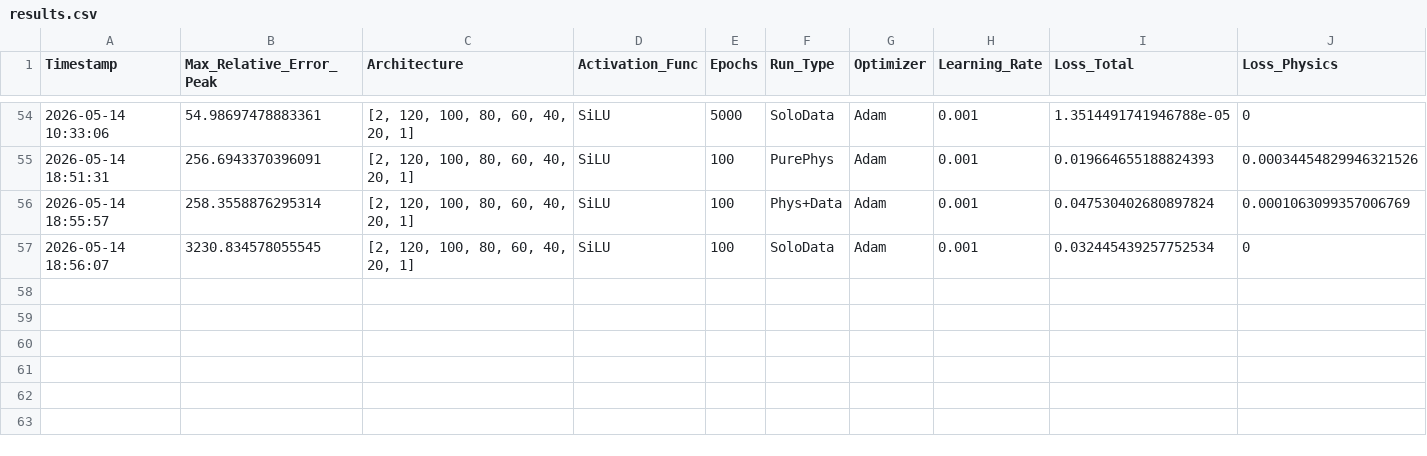
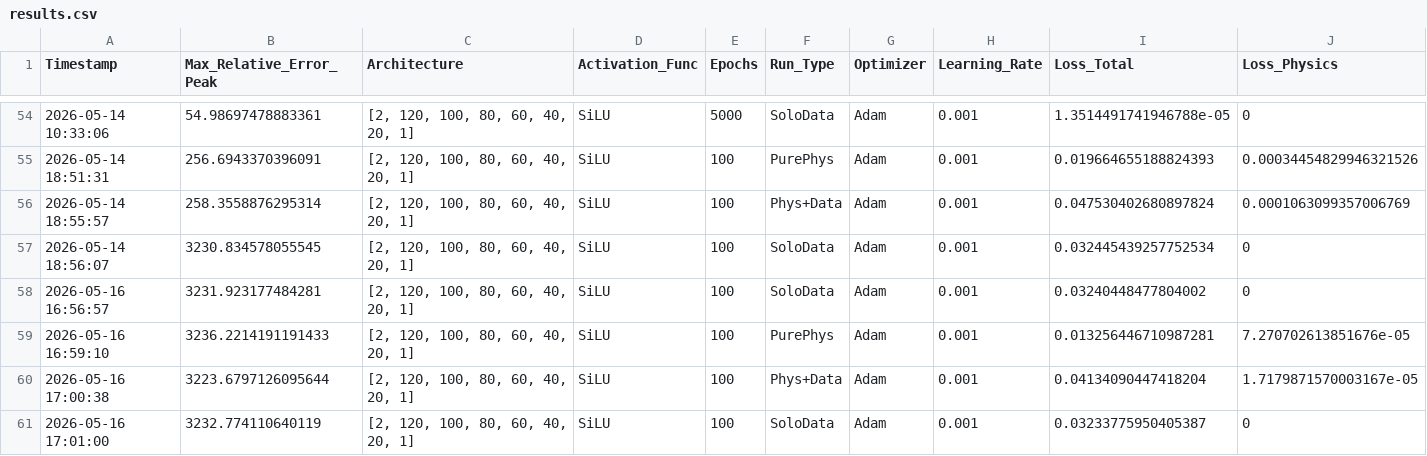
Before and after one commit to Eaglw/PINN-tesi, a CSV file: Viscoelastic/results.csv, drawn as a sheet; only a part is shown, gaps mark what is left out; rows hold the shown columns only; the diff names each change by its address in the sheet, - before the commit and + after, or states it on an @@ line.

```diff
--- a/Viscoelastic/results.csv
+++ b/Viscoelastic/results.csv
+row 58: 2026-05-16 16:56:57 | 3231.923177484281 | [2, 120, 100, 80, 60, 40, 20, 1] | SiLU | 100 | SoloData | Adam | 0.001 | 0.03240448477804002 | 0
+row 59: 2026-05-16 16:59:10 | 3236.2214191191433 | [2, 120, 100, 80, 60, 40, 20, 1] | SiLU | 100 | PurePhys | Adam | 0.001 | 0.013256446710987281 | 7.270702613851676e-05
+row 60: 2026-05-16 17:00:38 | 3223.6797126095644 | [2, 120, 100, 80, 60, 40, 20, 1] | SiLU | 100 | Phys+Data | Adam | 0.001 | 0.04134090447418204 | 1.7179871570003167e-05
+row 61: 2026-05-16 17:01:00 | 3232.774110640119 | [2, 120, 100, 80, 60, 40, 20, 1] | SiLU | 100 | SoloData | Adam | 0.001 | 0.03233775950405387 | 0
```
Also changed, not shown: 4 other files.
